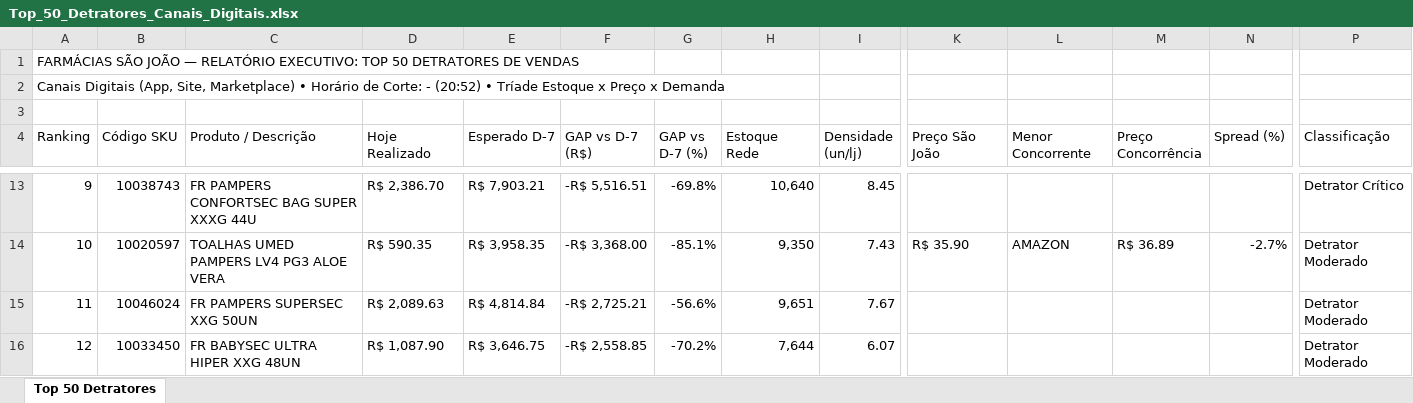
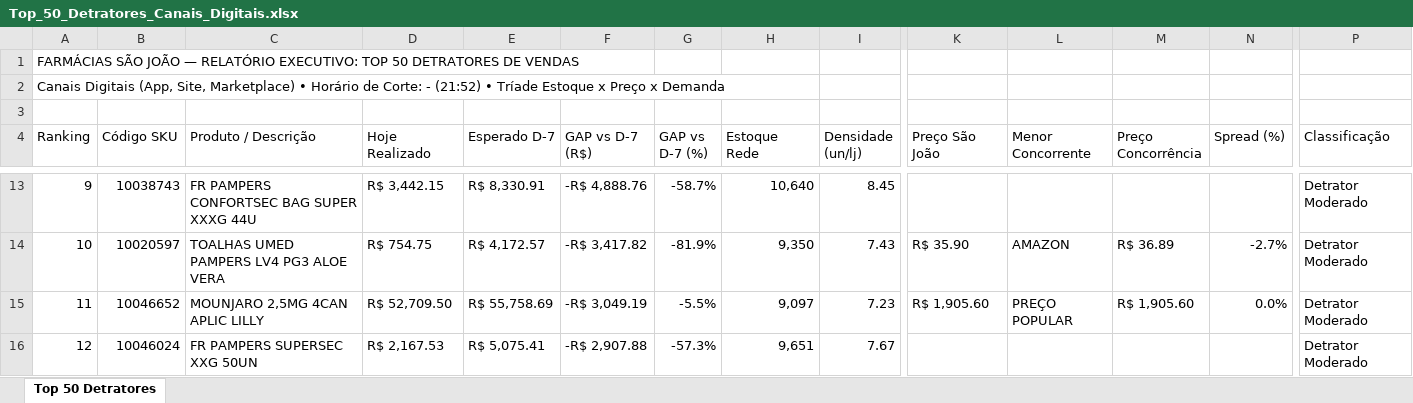
Before and after one commit to lukasg64-png/monitor-canais-digitais, an Excel workbook: data/Top_50_Detratores_Canais_Digitais.xlsx, sheet Top 50 Detratores, drawn as a sheet; only a part is shown, gaps mark what is left out; values as stored, in another font and other column widths than the file's, no cell formats; the diff covers the shown part only; the diff names each change by its address in the sheet, - before the commit and + after, or states it on an @@ line.

Commit message:
Auto-sync Qlik Sense Intraday (14/09/2026 22:20) [Corte: -]

```diff
--- a/data/Top_50_Detratores_Canais_Digitais.xlsx (sheet Top 50 Detratores)
+++ b/data/Top_50_Detratores_Canais_Digitais.xlsx (sheet Top 50 Detratores)
-A2 (Ranking): …Corte: - (20:52) • Tríade…
+A2 (Ranking): …Corte: - (21:52) • Tríade…
-D13 (Hoje Realizado): R$ 2,386.70
+D13 (Hoje Realizado): R$ 3,442.15
-E13 (Esperado D-7): R$ 7,903.21
+E13 (Esperado D-7): R$ 8,330.91
-F13 (GAP vs D-7 (R$)): -R$ 5,516.51
+F13 (GAP vs D-7 (R$)): -R$ 4,888.76
-G13 (GAP vs D-7 (%)): -69.8%
+G13 (GAP vs D-7 (%)): -58.7%
-P13 (Classificação): Detrator Crítico
+P13 (Classificação): Detrator Moderado
-D14 (Hoje Realizado): R$ 590.35
+D14 (Hoje Realizado): R$ 754.75
-E14 (Esperado D-7): R$ 3,958.35
+E14 (Esperado D-7): R$ 4,172.57
-F14 (GAP vs D-7 (R$)): -R$ 3,368.00
+F14 (GAP vs D-7 (R$)): -R$ 3,417.82
-G14 (GAP vs D-7 (%)): -85.1%
+G14 (GAP vs D-7 (%)): -81.9%
-B15 (Código SKU): 10046024
+B15 (Código SKU): 10046652
-C15 (Produto / Descrição): FR PAMPERS SUPERSEC XXG 50UN
+C15 (Produto / Descrição): MOUNJARO 2,5MG 4CAN APLIC LILLY
-D15 (Hoje Realizado): R$ 2,089.63
+D15 (Hoje Realizado): R$ 52,709.50
-E15 (Esperado D-7): R$ 4,814.84
+E15 (Esperado D-7): R$ 55,758.69
-F15 (GAP vs D-7 (R$)): -R$ 2,725.21
+F15 (GAP vs D-7 (R$)): -R$ 3,049.19
-G15 (GAP vs D-7 (%)): -56.6%
+G15 (GAP vs D-7 (%)): -5.5%
-H15 (Estoque Rede): 9,651
+H15 (Estoque Rede): 9,097
-I15 (Densidade (un/lj)): 7.67
+I15 (Densidade (un/lj)): 7.23
-K15 (Preço São João): (empty)
+K15 (Preço São João): R$ 1,905.60
-L15 (Menor Concorrente): (empty)
+L15 (Menor Concorrente): PREÇO POPULAR
-M15 (Preço Concorrência): (empty)
+M15 (Preço Concorrência): R$ 1,905.60
-N15 (Spread (%)): (empty)
+N15 (Spread (%)): 0.0%
-B16 (Código SKU): 10033450
+B16 (Código SKU): 10046024
-C16 (Produto / Descrição): FR BABYSEC ULTRA HIPER XXG 48UN
+C16 (Produto / Descrição): FR PAMPERS SUPERSEC XXG 50UN
-D16 (Hoje Realizado): R$ 1,087.90
+D16 (Hoje Realizado): R$ 2,167.53
-E16 (Esperado D-7): R$ 3,646.75
+E16 (Esperado D-7): R$ 5,075.41
-F16 (GAP vs D-7 (R$)): -R$ 2,558.85
+F16 (GAP vs D-7 (R$)): -R$ 2,907.88
-G16 (GAP vs D-7 (%)): -70.2%
+G16 (GAP vs D-7 (%)): -57.3%
-H16 (Estoque Rede): 7,644
+H16 (Estoque Rede): 9,651
-I16 (Densidade (un/lj)): 6.07
+I16 (Densidade (un/lj)): 7.67
```
Also changed, not shown: 493 edited cells elsewhere in this sheet, cell formats, 8 other files.
